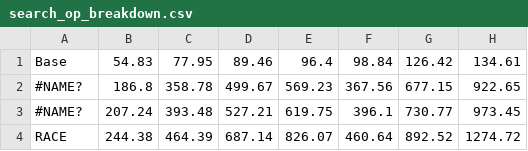
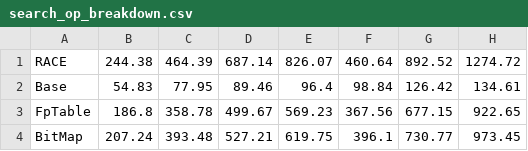
Before and after one commit to minxinhao/CalPlot, a CSV file: op-breakdown/search/search_op_breakdown.csv, drawn as a sheet; only a part is shown; addresses are those after the commit; the diff names each change by its address in the sheet, - before the commit and + after, or states it on an @@ line.

```diff
--- a/op-breakdown/search/search_op_breakdown.csv
+++ b/op-breakdown/search/search_op_breakdown.csv
@@ row 4 moved to row 1: RACE @@
-A3: #NAME?
+A3: FpTable
-A4: #NAME?
+A4: BitMap
```
Also changed, not shown: CalBench/micro-bench/micro_bench_insert.csv, CalBench/micro-bench/ycsb_search.csv, 42 other files.
